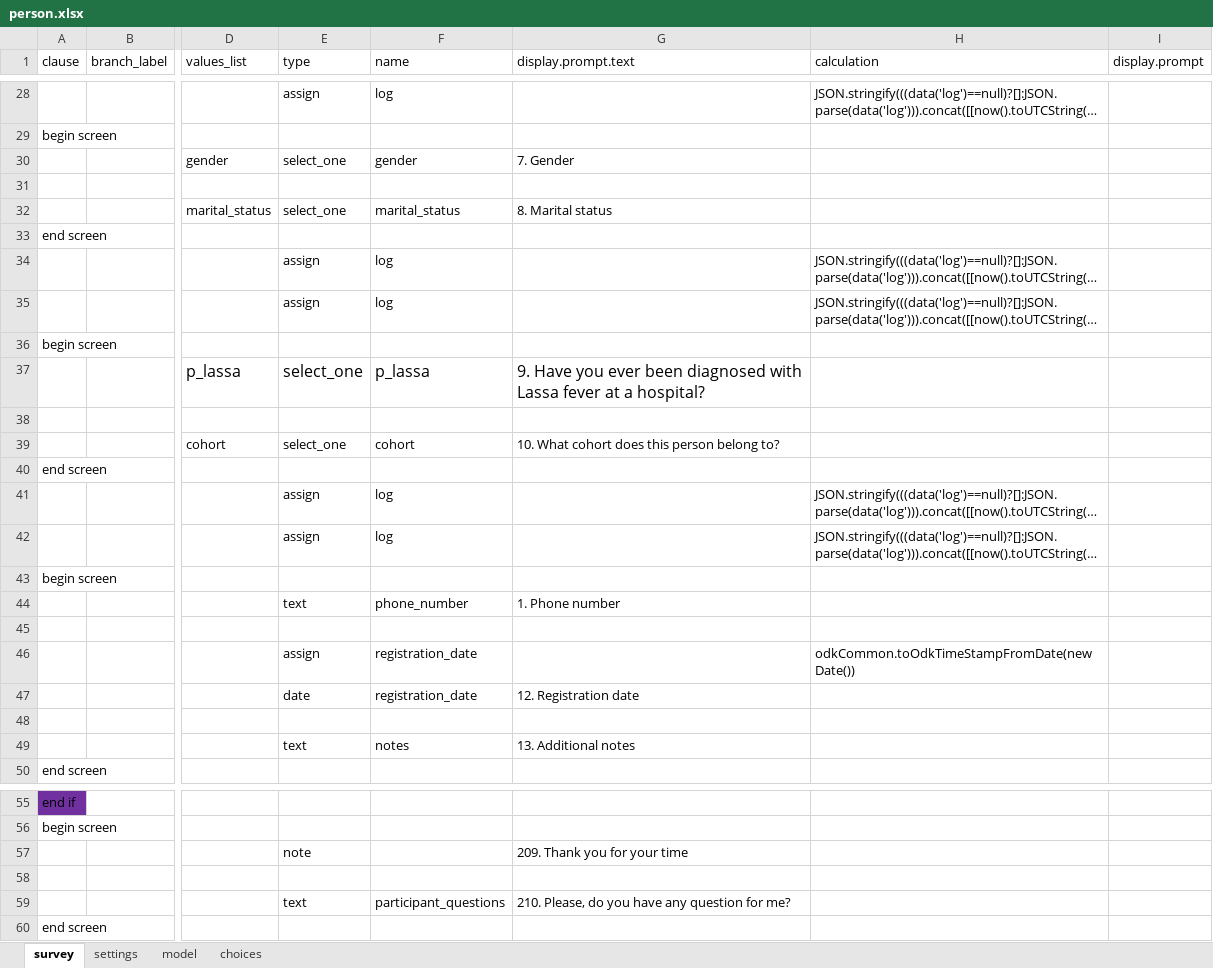
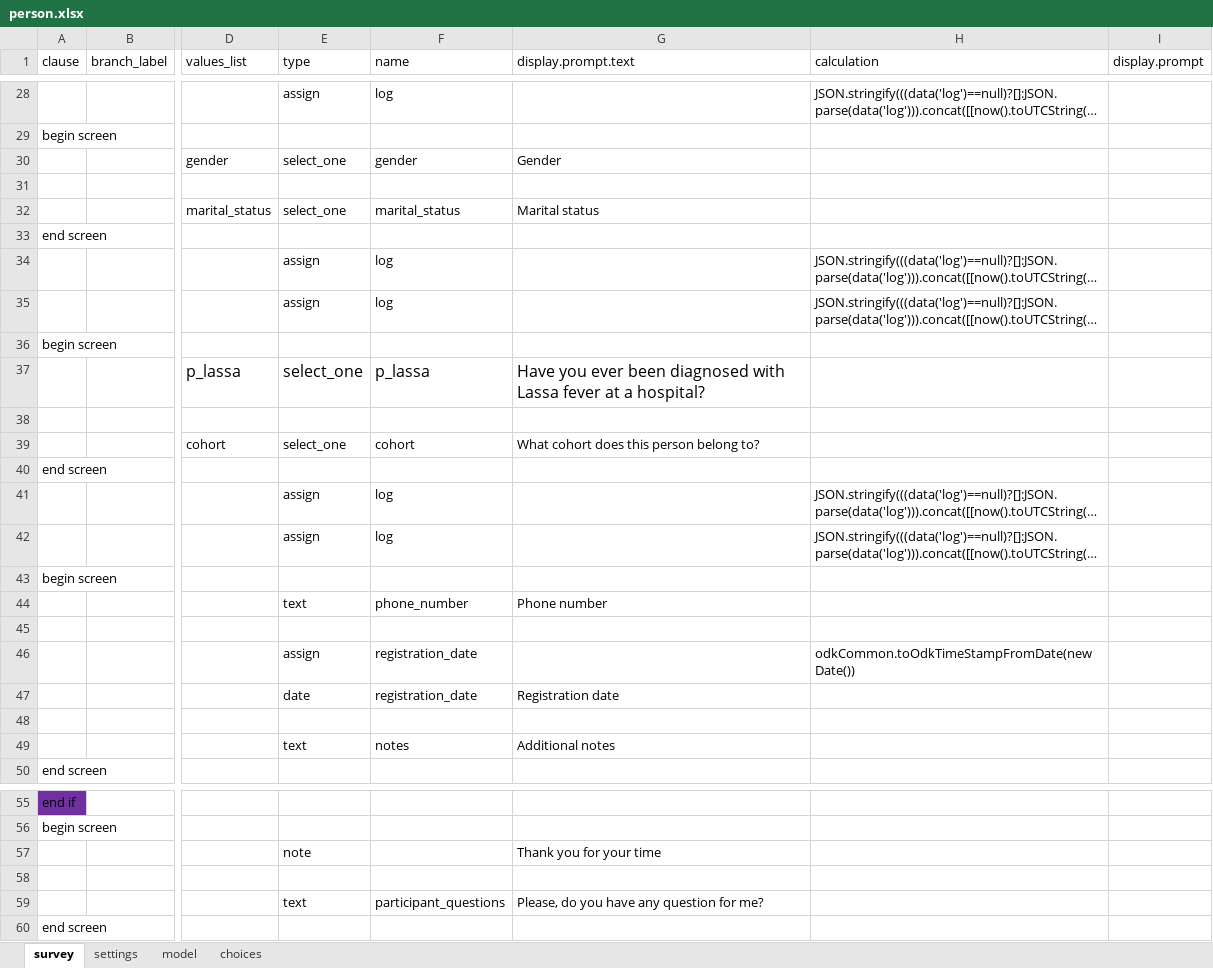
Before and after one commit to c-h-a-r-l-i-e/odk-x-tools, an Excel workbook: app/designerFiles/app/config/tables/person/forms/person/person.xlsx, sheet survey, drawn as a sheet; only a part is shown, gaps mark what is left out; long unchanged cells end in …; values as stored, in another font and other column widths than the file's, no borders; the diff covers the shown part only; the diff names each change by its address in the sheet, - before the commit and + after, or states it on an @@ line.

```diff
--- a/app/designerFiles/app/config/tables/person/forms/person/person.xlsx (sheet survey)
+++ b/app/designerFiles/app/config/tables/person/forms/person/person.xlsx (sheet survey)
-G30 (display.prompt.text): 7. Gender
+G30 (display.prompt.text): Gender
-G32 (display.prompt.text): 8. Marital status
+G32 (display.prompt.text): Marital status
-G37 (display.prompt.text): 9. Have you…
+G37 (display.prompt.text): Have you…
-G39 (display.prompt.text): 10. What cohort does this person belong to?
+G39 (display.prompt.text): What cohort does this person belong to?
-G44 (display.prompt.text): 1. Phone number
+G44 (display.prompt.text): Phone number
-G47 (display.prompt.text): 12. Registration date
+G47 (display.prompt.text): Registration date
-G49 (display.prompt.text): 13. Additional notes
+G49 (display.prompt.text): Additional notes
-G57 (display.prompt.text): 209. Thank you for your time
+G57 (display.prompt.text): Thank you for your time
-G59 (display.prompt.text): 210. Please, do you have any question for me?
+G59 (display.prompt.text): Please, do you have any question for me?
```
Also changed, not shown: 6 edited cells elsewhere in this sheet, sheet settings, app/designerFiles/app/config/tables/gps_mop_up/forms/gps_mop_up/gps_mop_up.xlsx, app/designerFiles/app/config/tables/household/forms/household/household.xlsx, 35 other files.
